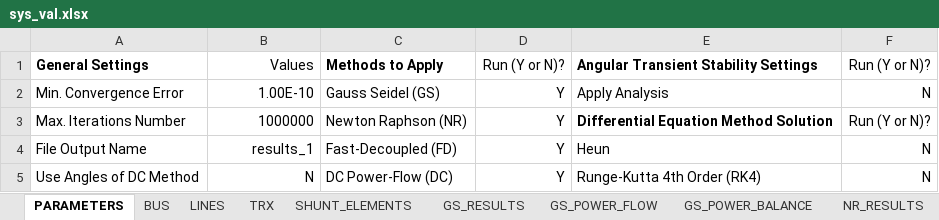
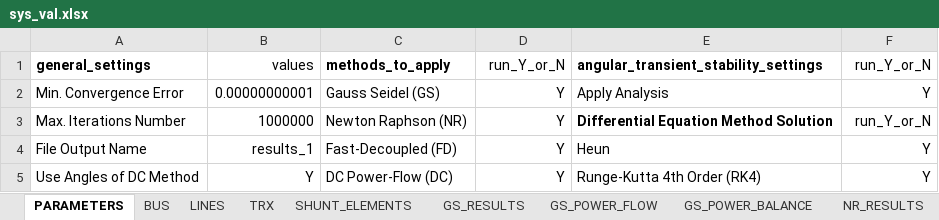
Before and after one commit to farjanrondon/Power-System, an Excel workbook: sys_val.xlsx, sheet PARAMETERS, drawn as a sheet; values as stored, in another font and other column widths than the file's, no borders; removed rows and columns are numbered as before the commit, all else as after; the diff names each change by its address in the sheet, - before the commit and + after, or states it on an @@ line.

```diff
--- a/sys_val.xlsx (sheet PARAMETERS)
+++ b/sys_val.xlsx (sheet PARAMETERS)
-row 1: General Settings | Values | Methods to Apply | Run (Y or N)? | Angular Transient Stability Settings | Run (Y or N)?
+row 1: general_settings | values | methods_to_apply | run_Y_or_N | angular_transient_stability_settings | run_Y_or_N
-B2: 1.00E-10
+B2: 0.00000000001
-F2: N
+F2: Y
-F3: Run (Y or N)?
+F3: run_Y_or_N
-F4:F5: N
+F4:F5: Y
-B5: N
+B5: Y
```
Also changed, not shown: sheet BUS, sheet LINES, sheet TRX, 3 other files.
